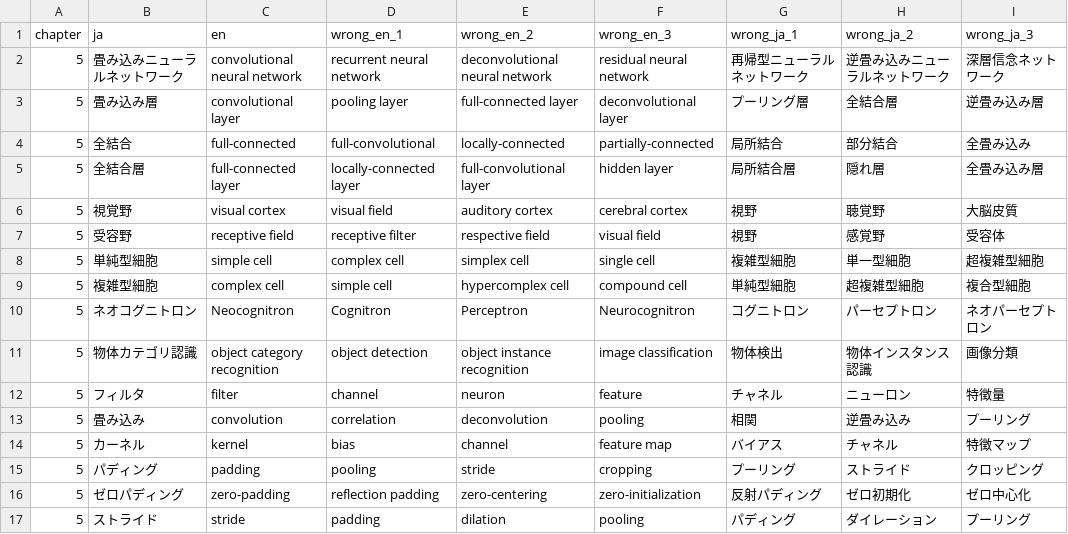
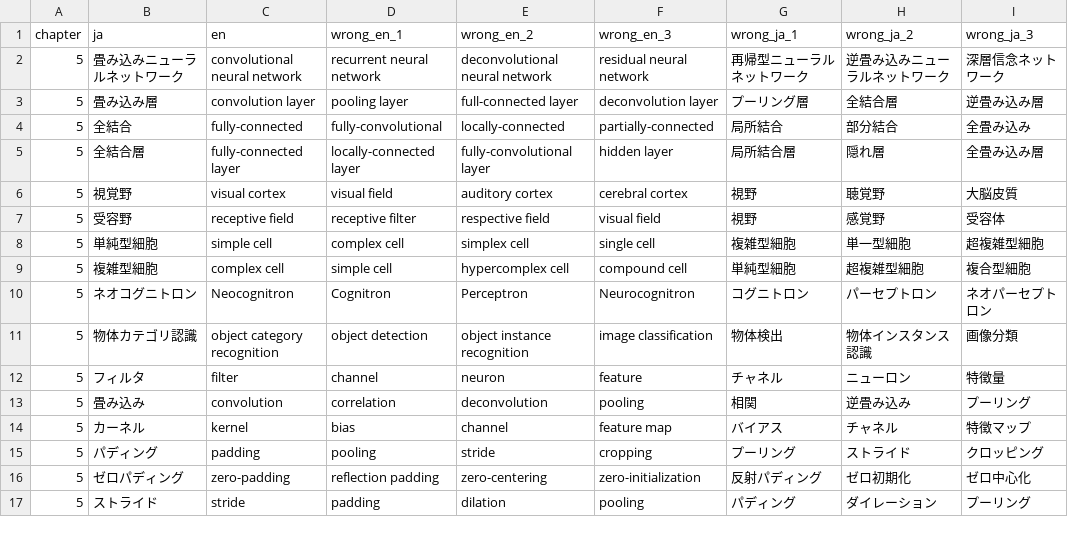
Before and after one commit to SeijiUshida/DeepLearningDoril, a CSV file: data/chapter5_filled.csv, drawn as a sheet.

Commit message:
Update chapter5_filled.csv

```diff
--- a/data/chapter5_filled.csv
+++ b/data/chapter5_filled.csv
@@ -2,5 +2,5 @@ chapter,ja,en,wrong_en_1,wrong_en_2,wrong_en_3,wrong_ja_1,wrong_ja_2,wrong_ja_3
 5,畳み込みニューラルネットワーク,convolutional neural network,recurrent neural network,deconvolutional neural network,residual neural network,再帰型ニューラルネットワーク,逆畳み込みニューラルネットワーク,深層信念ネットワーク
-5,畳み込み層,convolutional layer,pooling layer,full-connected layer,deconvolutional layer,プーリング層,全結合層,逆畳み込み層
-5,全結合,full-connected,full-convolutional,locally-connected,partially-connected,局所結合,部分結合,全畳み込み
-5,全結合層,full-connected layer,locally-connected layer,full-convolutional layer,hidden layer,局所結合層,隠れ層,全畳み込み層
+5,畳み込み層,convolution layer,pooling layer,full-connected layer,deconvolution layer,プーリング層,全結合層,逆畳み込み層
+5,全結合,fully-connected,fully-convolutional,locally-connected,partially-connected,局所結合,部分結合,全畳み込み
+5,全結合層,fully-connected layer,locally-connected layer,fully-convolutional layer,hidden layer,局所結合層,隠れ層,全畳み込み層
 5,視覚野,visual cortex,visual field,auditory cortex,cerebral cortex,視野,聴覚野,大脳皮質
```
